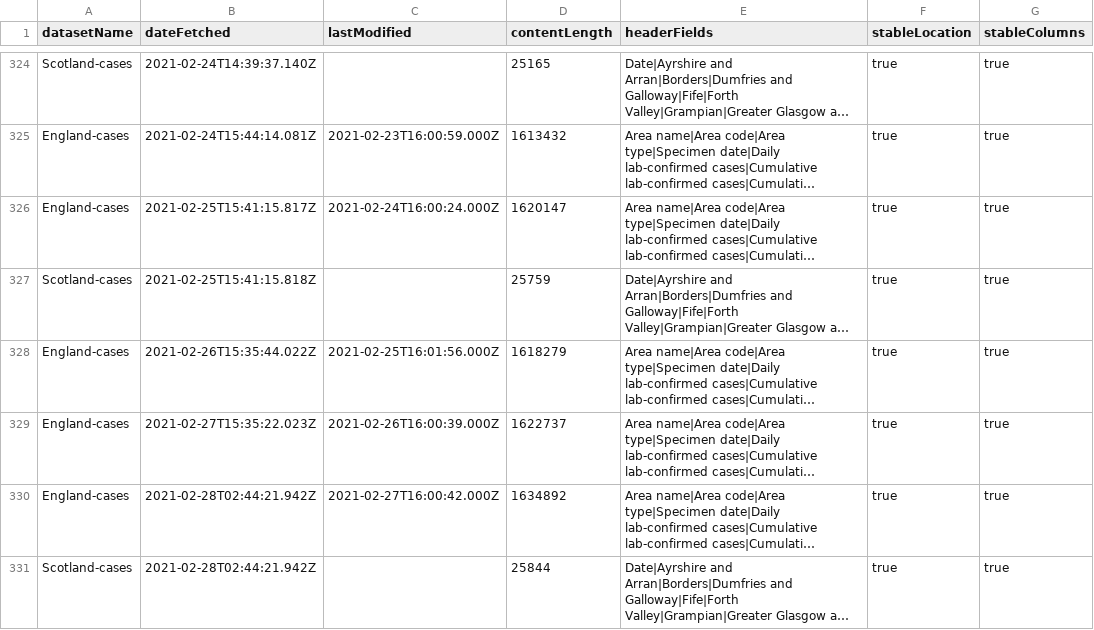
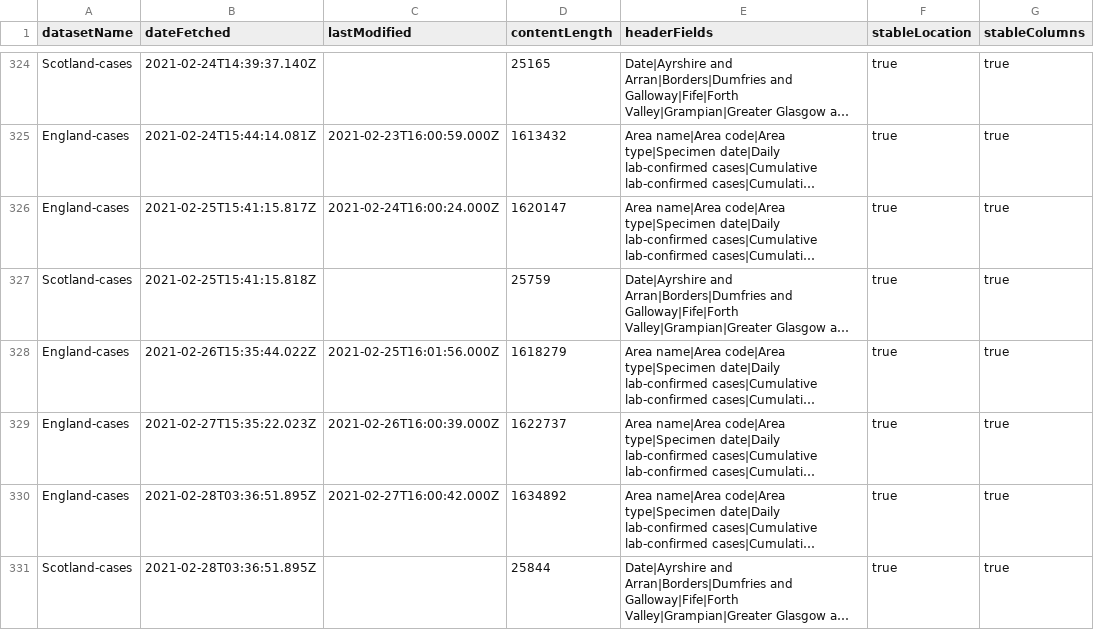
Before and after one commit to odileeds/covid-19-uk-datasets, a CSV file: data/_metadata.csv, drawn as a sheet; only a part is shown, gaps mark what is left out; long unchanged cells end in …; the diff names each change by its address in the sheet, - before the commit and + after, or states it on an @@ line.

```diff
--- a/data/_metadata.csv
+++ b/data/_metadata.csv
-B330:B331 (dateFetched): 2021-02-28T02:44:21.942Z
+B330:B331 (dateFetched): 2021-02-28T03:36:51.895Z
```
